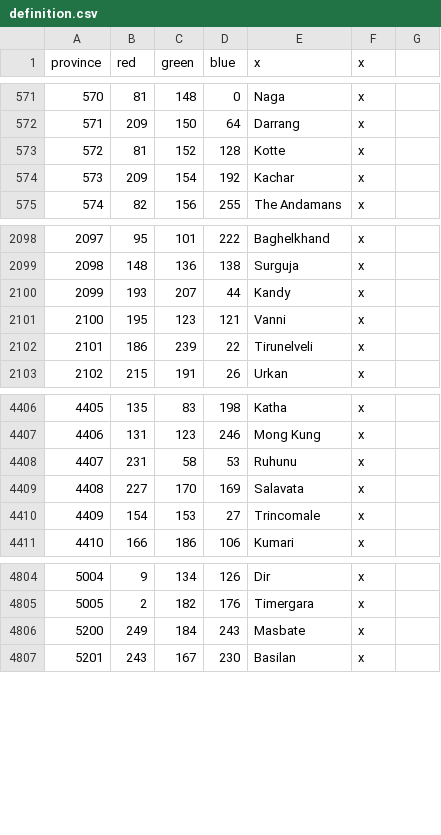
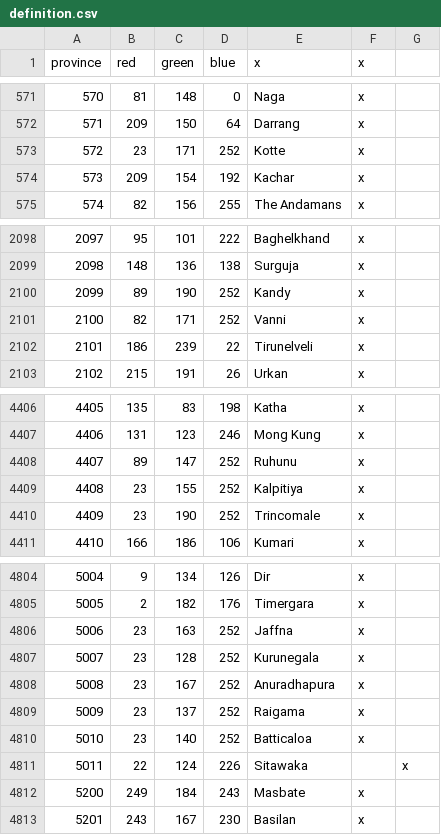
Before and after one commit to Bukharen/bharatauniversalis, a CSV file: map/definition.csv, drawn as a sheet; only a part is shown, gaps mark what is left out; removed rows and columns are numbered as before the commit, all else as after; the diff names each change by its address in the sheet, - before the commit and + after, or states it on an @@ line.

```diff
--- a/map/definition.csv
+++ b/map/definition.csv
-row 573: 572 | 81 | 152 | 128 | Kotte | x
+row 573: 572 | 23 | 171 | 252 | Kotte | x
-row 2100: 2099 | 193 | 207 | 44 | Kandy | x
-row 2101: 2100 | 195 | 123 | 121 | Vanni | x
+row 2100: 2099 | 89 | 190 | 252 | Kandy | x
+row 2101: 2100 | 82 | 171 | 252 | Vanni | x
-row 4408: 4407 | 231 | 58 | 53 | Ruhunu | x
-row 4409: 4408 | 227 | 170 | 169 | Salavata | x
-row 4410: 4409 | 154 | 153 | 27 | Trincomale | x
+row 4408: 4407 | 89 | 147 | 252 | Ruhunu | x
+row 4409: 4408 | 23 | 155 | 252 | Kalpitiya | x
+row 4410: 4409 | 23 | 190 | 252 | Trincomale | x
+row 4806: 5006 | 23 | 163 | 252 | Jaffna | x
+row 4807: 5007 | 23 | 128 | 252 | Kurunegala | x
+row 4808: 5008 | 23 | 167 | 252 | Anuradhapura | x
+row 4809: 5009 | 23 | 137 | 252 | Raigama | x
+row 4810: 5010 | 23 | 140 | 252 | Batticaloa | x
+row 4811: 5011 | 22 | 124 | 226 | Sitawaka |  | x
```
Also changed, not shown: map/adjacencies.csv, 57 other files.
